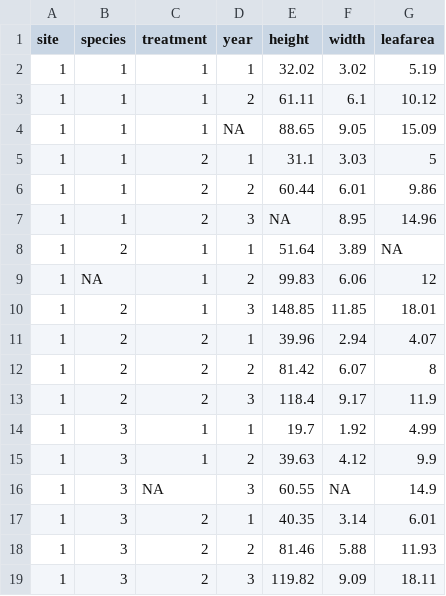
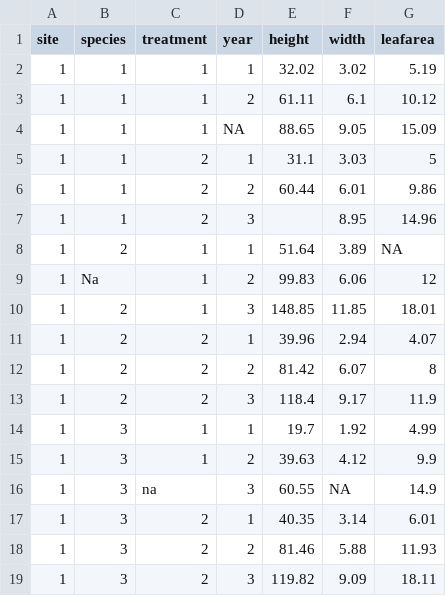
Before and after one commit to DataScience4EcologistsR/TidyData, a CSV file: Output/all_sites_pivot_NA.csv, drawn as a sheet; only a part is shown.

Commit message:
Update all_sites_pivot_NA.csv

```diff
--- a/Output/all_sites_pivot_NA.csv
+++ b/Output/all_sites_pivot_NA.csv
@@ -6,5 +6,5 @@ site,species,treatment,year,height,width,leafarea
 1,1,2,2,60.44,6.01,9.86
-1,1,2,3,NA,8.95,14.96
+1,1,2,3,,8.95,14.96
 1,2,1,1,51.64,3.89,NA
-1,NA,1,2,99.83,6.06,12
+1,Na,1,2,99.83,6.06,12
 1,2,1,3,148.85,11.85,18.01
@@ -15,3 +15,3 @@ site,species,treatment,year,height,width,leafarea
 1,3,1,2,39.63,4.12,9.9
-1,3,NA,3,60.55,NA,14.9
+1,3,na,3,60.55,NA,14.9
 1,3,2,1,40.35,3.14,6.01
```
